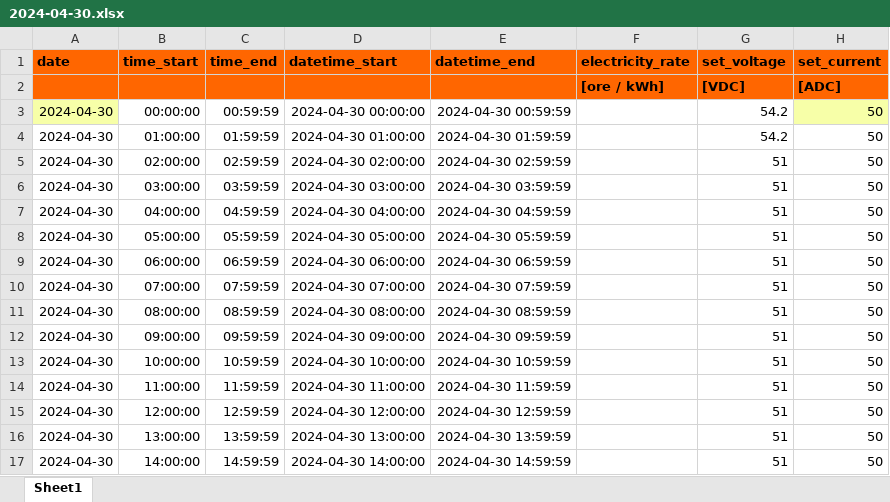
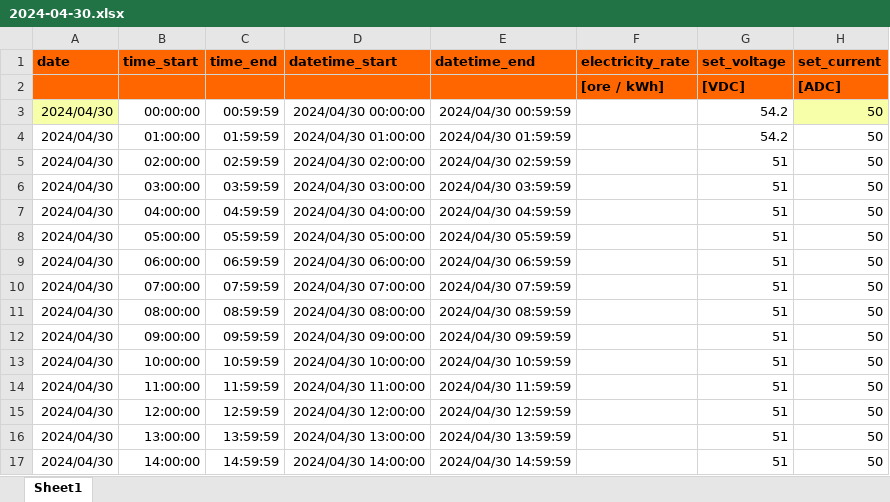
Before and after one commit to luckylinux/solar-controller, an Excel workbook: strategy/2024-04-30.xlsx, sheet Sheet1, drawn as a sheet; only a part is shown; values as stored, in another font and other column widths than the file's, no borders; the diff covers the shown part only; the diff names each change by its address in the sheet, - before the commit and + after, or states it on an @@ line.

Commit message:
Update Strategy Script and .gitignore File.

```diff
--- a/strategy/2024-04-30.xlsx (sheet Sheet1)
+++ b/strategy/2024-04-30.xlsx (sheet Sheet1)
-A3:A17 (date): 2024-04-30
+A3:A17 (date): 2024/04/30
-D3 (datetime_start): 2024-04-30 00:00:00
+D3 (datetime_start): 2024/04/30 00:00:00
-E3 (datetime_end): 2024-04-30 00:59:59
+E3 (datetime_end): 2024/04/30 00:59:59
-D4 (datetime_start): 2024-04-30 01:00:00
+D4 (datetime_start): 2024/04/30 01:00:00
-E4 (datetime_end): 2024-04-30 01:59:59
+E4 (datetime_end): 2024/04/30 01:59:59
-D5 (datetime_start): 2024-04-30 02:00:00
+D5 (datetime_start): 2024/04/30 02:00:00
-E5 (datetime_end): 2024-04-30 02:59:59
+E5 (datetime_end): 2024/04/30 02:59:59
-D6 (datetime_start): 2024-04-30 03:00:00
+D6 (datetime_start): 2024/04/30 03:00:00
-E6 (datetime_end): 2024-04-30 03:59:59
+E6 (datetime_end): 2024/04/30 03:59:59
-D7 (datetime_start): 2024-04-30 04:00:00
+D7 (datetime_start): 2024/04/30 04:00:00
-E7 (datetime_end): 2024-04-30 04:59:59
+E7 (datetime_end): 2024/04/30 04:59:59
-D8 (datetime_start): 2024-04-30 05:00:00
+D8 (datetime_start): 2024/04/30 05:00:00
-E8 (datetime_end): 2024-04-30 05:59:59
+E8 (datetime_end): 2024/04/30 05:59:59
-D9 (datetime_start): 2024-04-30 06:00:00
+D9 (datetime_start): 2024/04/30 06:00:00
-E9 (datetime_end): 2024-04-30 06:59:59
+E9 (datetime_end): 2024/04/30 06:59:59
-D10 (datetime_start): 2024-04-30 07:00:00
+D10 (datetime_start): 2024/04/30 07:00:00
-E10 (datetime_end): 2024-04-30 07:59:59
+E10 (datetime_end): 2024/04/30 07:59:59
-D11 (datetime_start): 2024-04-30 08:00:00
+D11 (datetime_start): 2024/04/30 08:00:00
-E11 (datetime_end): 2024-04-30 08:59:59
+E11 (datetime_end): 2024/04/30 08:59:59
-D12 (datetime_start): 2024-04-30 09:00:00
+D12 (datetime_start): 2024/04/30 09:00:00
-E12 (datetime_end): 2024-04-30 09:59:59
+E12 (datetime_end): 2024/04/30 09:59:59
-D13 (datetime_start): 2024-04-30 10:00:00
+D13 (datetime_start): 2024/04/30 10:00:00
-E13 (datetime_end): 2024-04-30 10:59:59
+E13 (datetime_end): 2024/04/30 10:59:59
-D14 (datetime_start): 2024-04-30 11:00:00
+D14 (datetime_start): 2024/04/30 11:00:00
-E14 (datetime_end): 2024-04-30 11:59:59
+E14 (datetime_end): 2024/04/30 11:59:59
-D15 (datetime_start): 2024-04-30 12:00:00
+D15 (datetime_start): 2024/04/30 12:00:00
-E15 (datetime_end): 2024-04-30 12:59:59
+E15 (datetime_end): 2024/04/30 12:59:59
-D16 (datetime_start): 2024-04-30 13:00:00
+D16 (datetime_start): 2024/04/30 13:00:00
-E16 (datetime_end): 2024-04-30 13:59:59
+E16 (datetime_end): 2024/04/30 13:59:59
-D17 (datetime_start): 2024-04-30 14:00:00
+D17 (datetime_start): 2024/04/30 14:00:00
-E17 (datetime_end): 2024-04-30 14:59:59
+E17 (datetime_end): 2024/04/30 14:59:59
```
Also changed, not shown: 30 edited cells elsewhere in this sheet, 2 other files.
